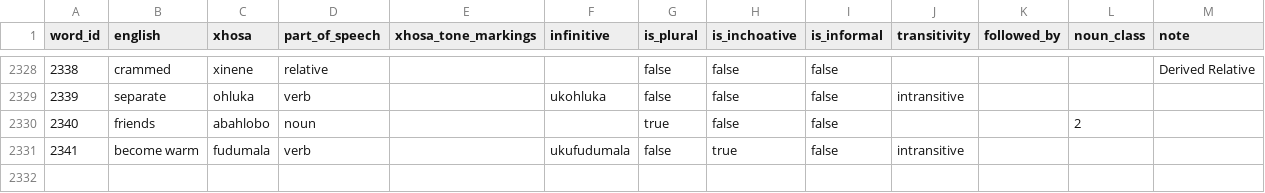
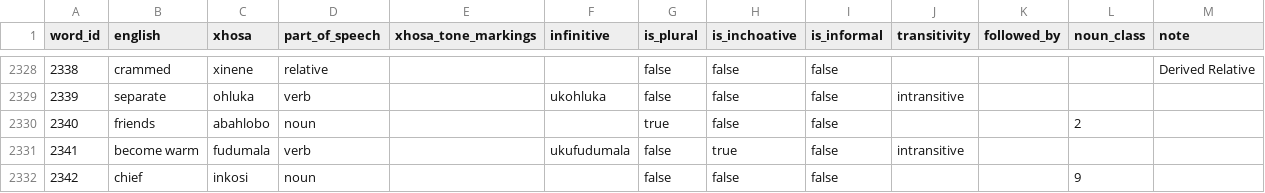
Before and after one commit to IsiXhosa-click/database, a CSV file: words.csv, drawn as a sheet; only a part is shown, gaps mark what is left out; the diff names each change by its address in the sheet, - before the commit and + after, or states it on an @@ line.

```diff
--- a/words.csv
+++ b/words.csv
+row 2332: 2342 | chief | inkosi | noun |  |  | false | false | false |  |  | 9
```
Also changed, not shown: examples.csv, user_attributions.csv.
